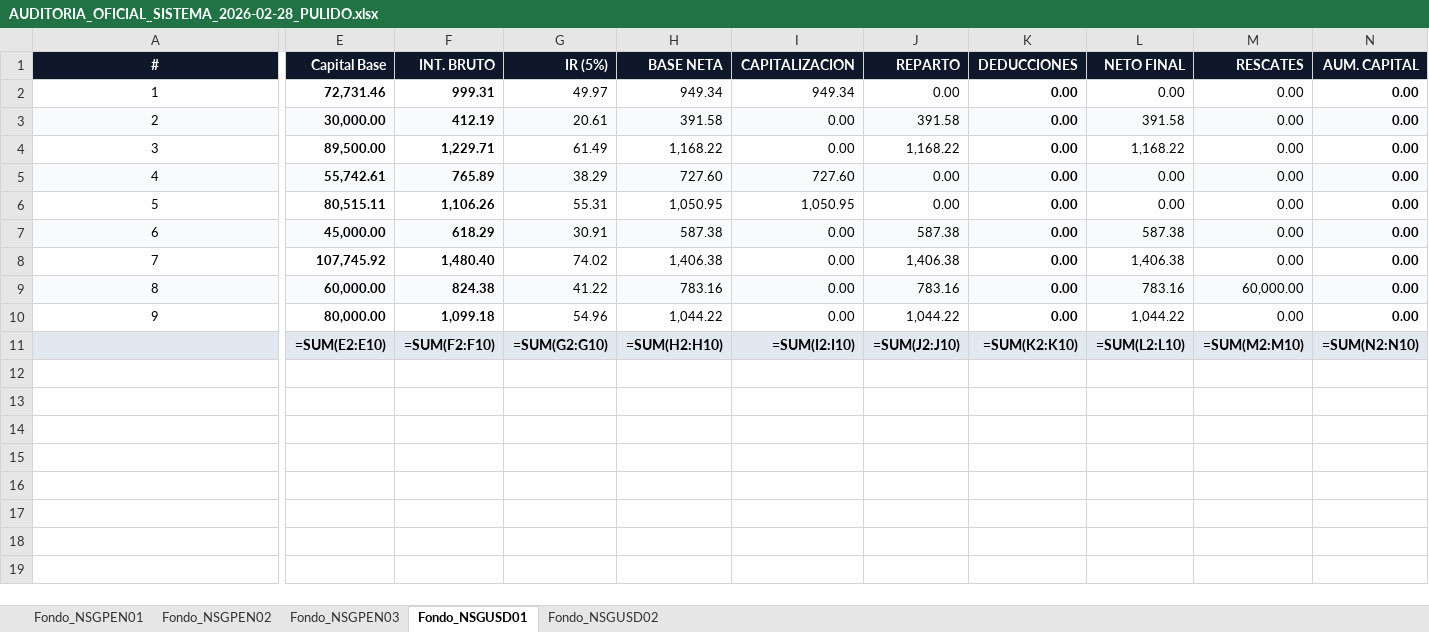
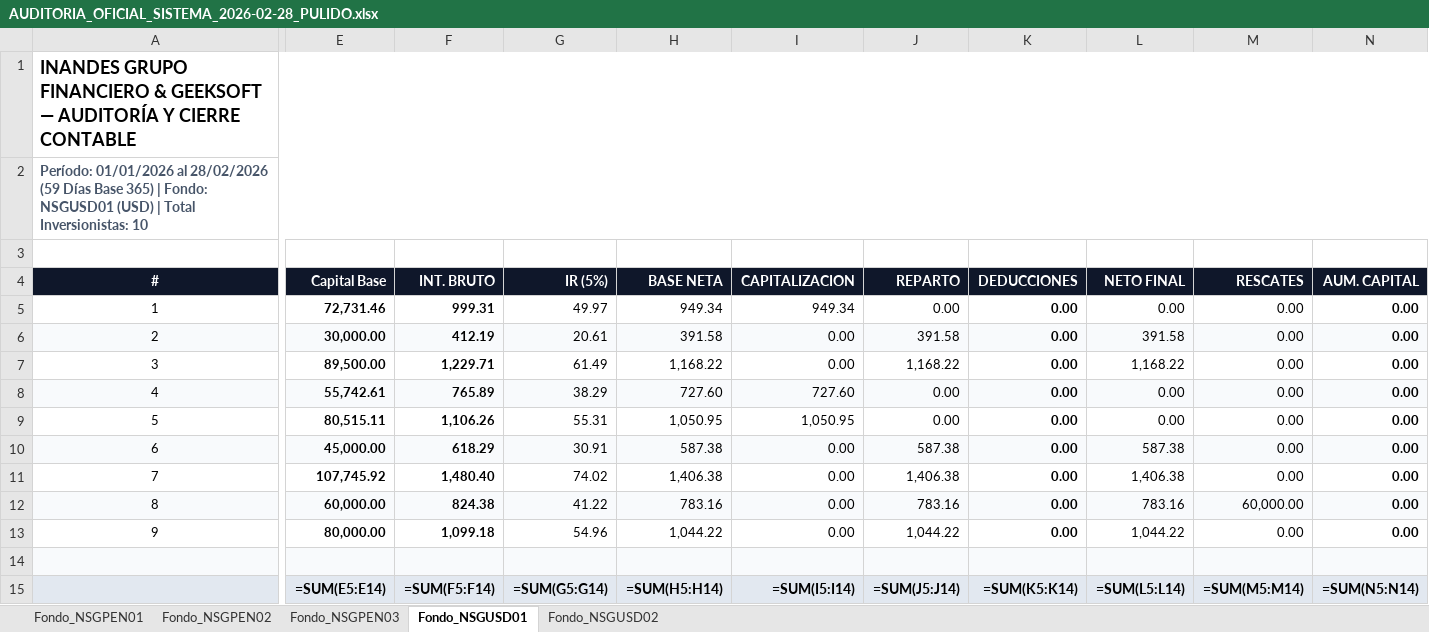
Before and after one commit to RichGutz/Inandes.ERP.React, an Excel workbook: Reportes_Auditoria_2026-02-28/AUDITORIA_OFICIAL_SISTEMA_2026-02-28_PULIDO.xlsx, sheet Fondo_NSGUSD01, drawn as a sheet; only a part is shown, gaps mark what is left out; values as stored, in another font and other column widths than the file's, no borders; formulas without a stored value are shown as written; addresses are those after the commit; rows hold the shown columns only; the diff covers the shown part only; the diff names each change by its address in the sheet, - before the commit and + after, or states it on an @@ line.

```diff
--- a/Reportes_Auditoria_2026-02-28/AUDITORIA_OFICIAL_SISTEMA_2026-02-28_PULIDO.xlsx (sheet Fondo_NSGUSD01)
+++ b/Reportes_Auditoria_2026-02-28/AUDITORIA_OFICIAL_SISTEMA_2026-02-28_PULIDO.xlsx (sheet Fondo_NSGUSD01)
+row 1: INANDES GRUPO FINANCIERO & GEEKSOFT — AUDITORÍA Y CIERRE CONTABLE
+row 2: Período: 01/01/2026 al 28/02/2026 (59 Días Base 365) | Fondo: NSGUSD01 (USD) | Total Inversionistas: 10
+row 3: (empty)
+row 14: (empty)
-E15 (Capital Base): =SUM(E2:E10)
+E15 (Capital Base): =SUM(E5:E14)
-F15 (INT. BRUTO): =SUM(F2:F10)
+F15 (INT. BRUTO): =SUM(F5:F14)
-G15 (IR (5%)): =SUM(G2:G10)
+G15 (IR (5%)): =SUM(G5:G14)
-H15 (BASE NETA): =SUM(H2:H10)
+H15 (BASE NETA): =SUM(H5:H14)
-I15 (CAPITALIZACION): =SUM(I2:I10)
+I15 (CAPITALIZACION): =SUM(I5:I14)
-J15 (REPARTO): =SUM(J2:J10)
+J15 (REPARTO): =SUM(J5:J14)
-K15 (DEDUCCIONES): =SUM(K2:K10)
+K15 (DEDUCCIONES): =SUM(K5:K14)
-L15 (NETO FINAL): =SUM(L2:L10)
+L15 (NETO FINAL): =SUM(L5:L14)
-M15 (RESCATES): =SUM(M2:M10)
+M15 (RESCATES): =SUM(M5:M14)
-N15 (AUM. CAPITAL): =SUM(N2:N10)
+N15 (AUM. CAPITAL): =SUM(N5:N14)
```
Also changed, not shown: 1 edited cell elsewhere in this sheet, sheet Fondo_NSGPEN02, sheet Fondo_NSGUSD02, sheet Fondo_NSGPEN01, sheet Fondo_NSGPEN03.
